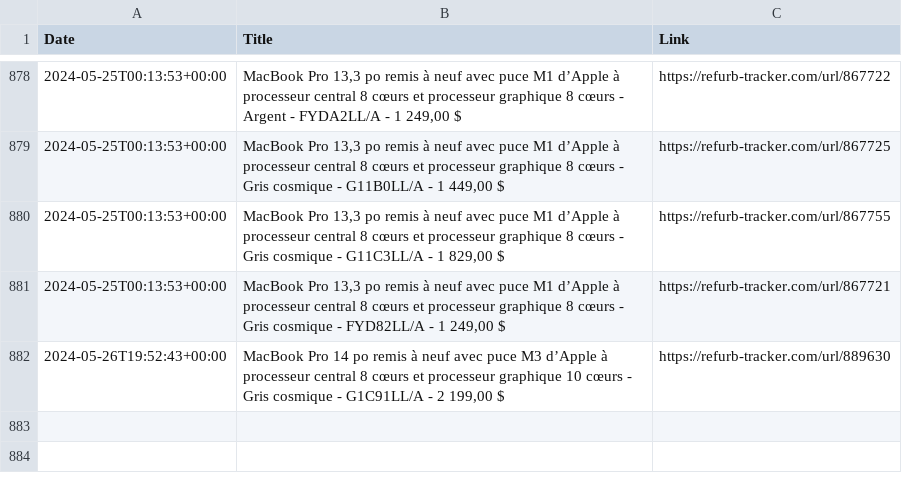
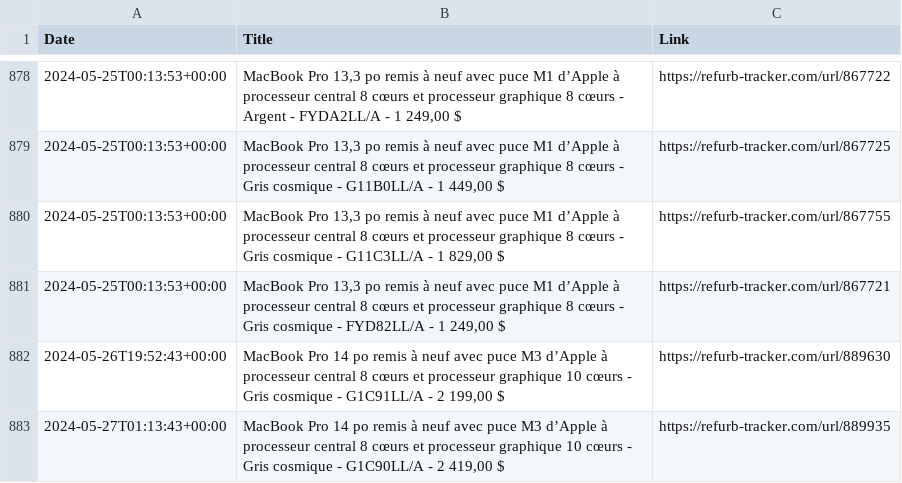
Before and after one commit to felconmar/refurb-tracker-history, a CSV file: data/xf/refurb_tracker_macbookpro.csv, drawn as a sheet; only a part is shown, gaps mark what is left out.

```diff
--- a/data/xf/refurb_tracker_macbookpro.csv
+++ b/data/xf/refurb_tracker_macbookpro.csv
@@ -882 +882,2 @@ Date,Title,Link
 2024-05-26T19:52:43+00:00,"MacBook Pro 14 po remis à neuf avec puce M3 d’Apple à processeur central 8 cœurs et processeur graphique 10 cœurs - Gris cosmique - G1C91LL/A - 2 199,00 $",https://refurb-tracker.com/url/889630
+2024-05-27T01:13:43+00:00,"MacBook Pro 14 po remis à neuf avec puce M3 d’Apple à processeur central 8 cœurs et processeur graphique 10 cœurs - Gris cosmique - G1C90LL/A - 2 419,00 $",https://refurb-tracker.com/url/889935
```
Also changed, not shown: data/us/refurb_tracker_iphone.csv, data/us/refurb_tracker_macbookpro.csv, 1 other file.
